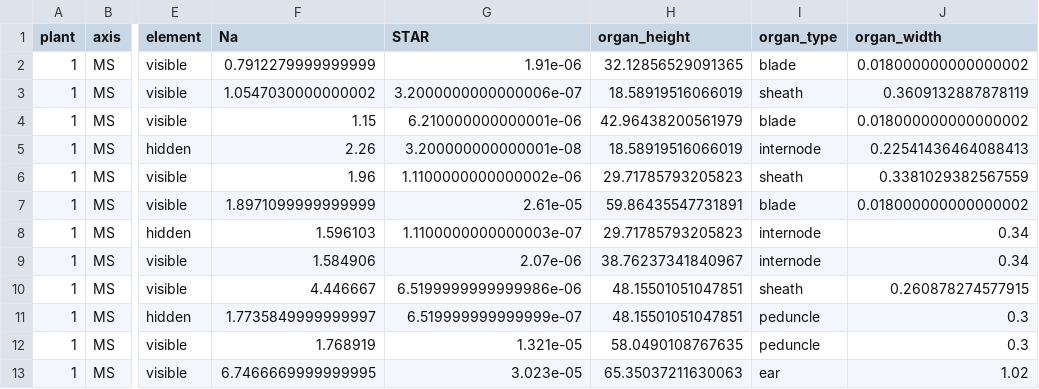
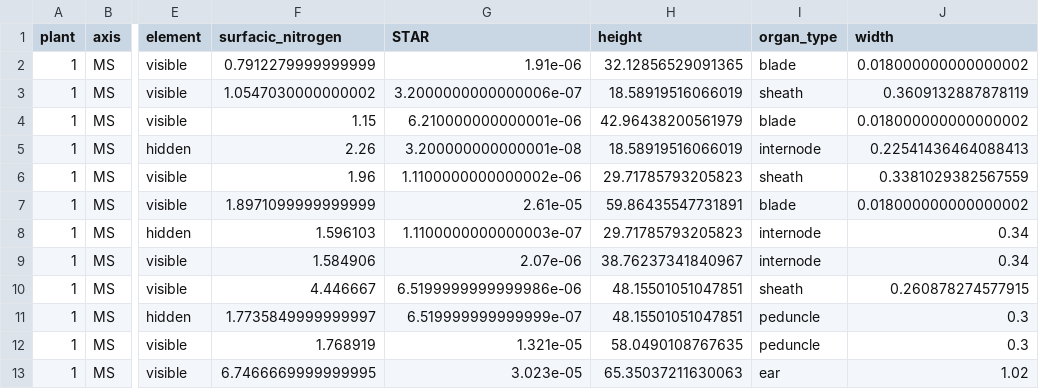
Before and after one commit to openalea-incubator/farquhar-wheat, a CSV file: trunk/example/standalone/inputs/farquharwheat_in.csv, drawn as a sheet; only a part is shown, gaps mark what is left out; the diff names each change by its address in the sheet, - before the commit and + after, or states it on an @@ line.

Commit message:
- rename some variables for homogeneity matter - fix the order of columns in inputs and outputs - add user doc

```diff
--- a/trunk/example/standalone/inputs/farquharwheat_in.csv
+++ b/trunk/example/standalone/inputs/farquharwheat_in.csv
-F1: Na
+F1: surfacic_nitrogen
-H1: organ_height
+H1: height
-J1: organ_width
+J1: width
```
Also changed, not shown: 7 other files.
